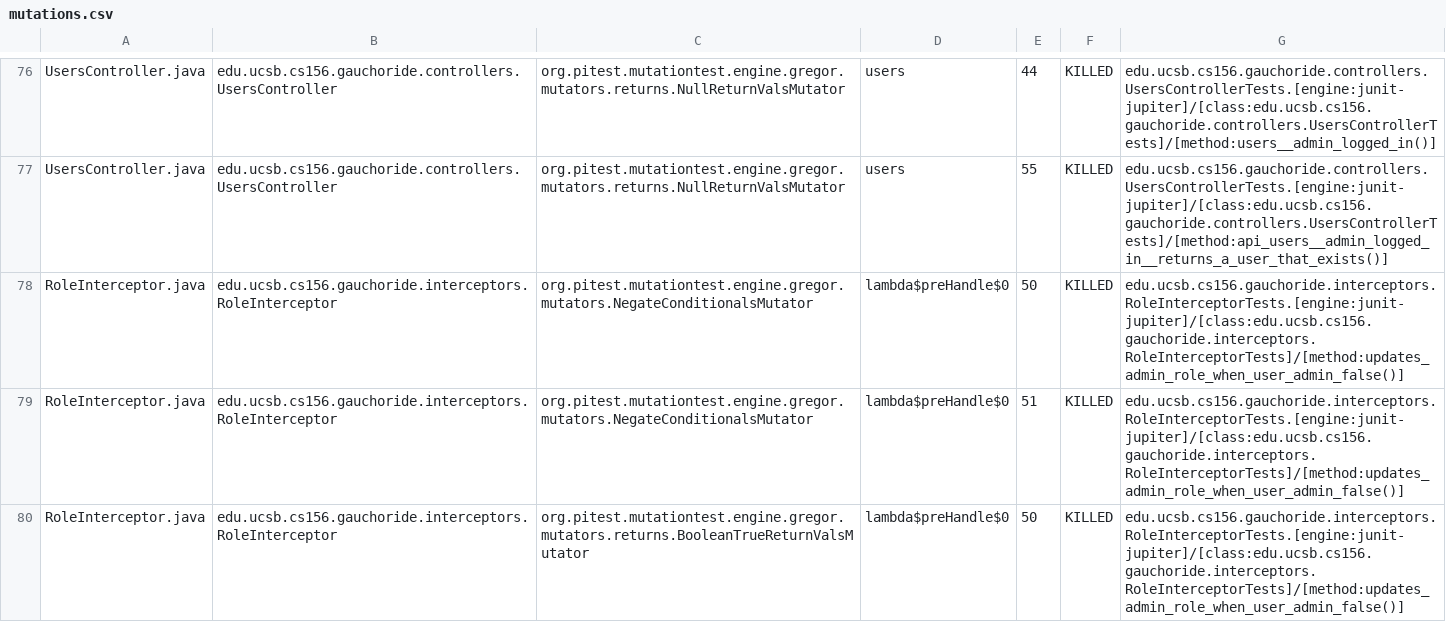
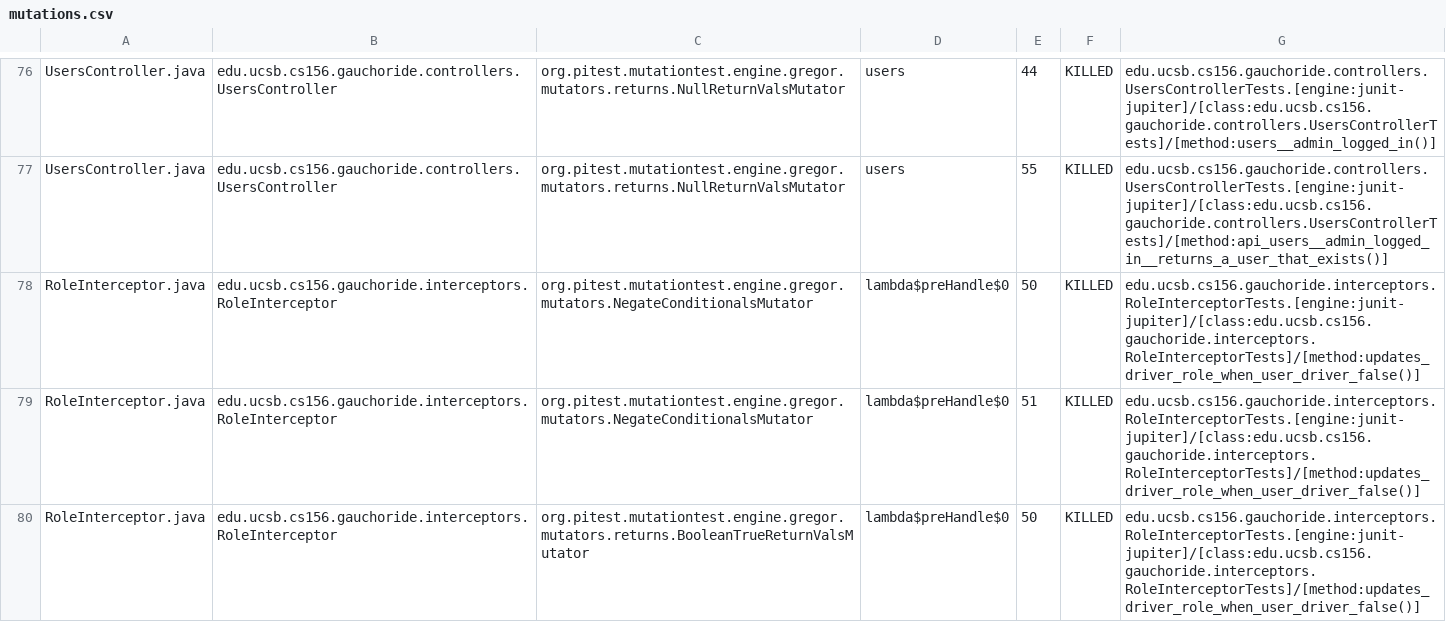
Before and after one commit to ucsb-cs156-m23/proj-gauchoride-m23-9am-3, a CSV file: prs/31/pitest/mutations.csv, drawn as a sheet; only a part is shown, gaps mark what is left out; the diff covers the shown part only.

Commit message:
Deploying to gh-pages from @ ucsb-cs156-m23/proj-gauchoride-m23-9am-3@54fadf71e9b36a58363b42b6c65c7f829a90ef82 🚀

```diff
--- a/prs/31/pitest/mutations.csv
+++ b/prs/31/pitest/mutations.csv
@@ -77,4 +77,4 @@ UsersController.java,edu.ucsb.cs156.gauchoride.controllers.UsersController,org.p
 UsersController.java,edu.ucsb.cs156.gauchoride.controllers.UsersController,org.pitest.mutationtest.engine.gregor.mutators.returns.NullReturnValsMutator,users,55,KILLED,edu.ucsb.cs156.gauchoride.controllers.UsersControllerTests.[engine:junit-jupiter]/[class:edu.ucsb.cs156.gauchoride.controllers.UsersControllerTests]/[method:api_users__admin_logged_in__returns_a_user_that_exists()]
-RoleInterceptor.java,edu.ucsb.cs156.gauchoride.interceptors.RoleInterceptor,org.pitest.mutationtest.engine.gregor.mutators.NegateConditionalsMutator,lambda$preHandle$0,50,KILLED,edu.ucsb.cs156.gauchoride.interceptors.RoleInterceptorTests.[engine:junit-jupiter]/[class:edu.ucsb.cs156.gauchoride.interceptors.RoleInterceptorTests]/[method:updates_admin_role_when_user_admin_false()]
-RoleInterceptor.java,edu.ucsb.cs156.gauchoride.interceptors.RoleInterceptor,org.pitest.mutationtest.engine.gregor.mutators.NegateConditionalsMutator,lambda$preHandle$0,51,KILLED,edu.ucsb.cs156.gauchoride.interceptors.RoleInterceptorTests.[engine:junit-jupiter]/[class:edu.ucsb.cs156.gauchoride.interceptors.RoleInterceptorTests]/[method:updates_admin_role_when_user_admin_false()]
-RoleInterceptor.java,edu.ucsb.cs156.gauchoride.interceptors.RoleInterceptor,org.pitest.mutationtest.engine.gregor.mutators.returns.BooleanTrueReturnValsMutator,lambda$preHandle$0,50,KILLED,edu.ucsb.cs156.gauchoride.interceptors.RoleInterceptorTests.[engine:junit-jupiter]/[class:edu.ucsb.cs156.gauchoride.interceptors.RoleInterceptorTests]/[method:updates_admin_role_when_user_admin_false()]
+RoleInterceptor.java,edu.ucsb.cs156.gauchoride.interceptors.RoleInterceptor,org.pitest.mutationtest.engine.gregor.mutators.NegateConditionalsMutator,lambda$preHandle$0,50,KILLED,edu.ucsb.cs156.gauchoride.interceptors.RoleInterceptorTests.[engine:junit-jupiter]/[class:edu.ucsb.cs156.gauchoride.interceptors.RoleInterceptorTests]/[method:updates_driver_role_when_user_driver_false()]
+RoleInterceptor.java,edu.ucsb.cs156.gauchoride.interceptors.RoleInterceptor,org.pitest.mutationtest.engine.gregor.mutators.NegateConditionalsMutator,lambda$preHandle$0,51,KILLED,edu.ucsb.cs156.gauchoride.interceptors.RoleInterceptorTests.[engine:junit-jupiter]/[class:edu.ucsb.cs156.gauchoride.interceptors.RoleInterceptorTests]/[method:updates_driver_role_when_user_driver_false()]
+RoleInterceptor.java,edu.ucsb.cs156.gauchoride.interceptors.RoleInterceptor,org.pitest.mutationtest.engine.gregor.mutators.returns.BooleanTrueReturnValsMutator,lambda$preHandle$0,50,KILLED,edu.ucsb.cs156.gauchoride.interceptors.RoleInterceptorTests.[engine:junit-jupiter]/[class:edu.ucsb.cs156.gauchoride.interceptors.RoleInterceptorTests]/[method:updates_driver_role_when_user_driver_false()]
```
Also changed, not shown: 24 edited cells elsewhere in this file, 12 other files.
